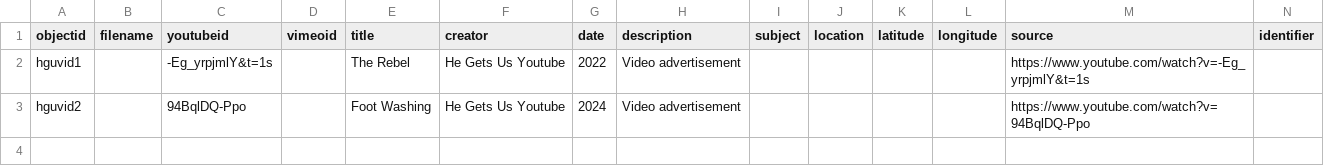
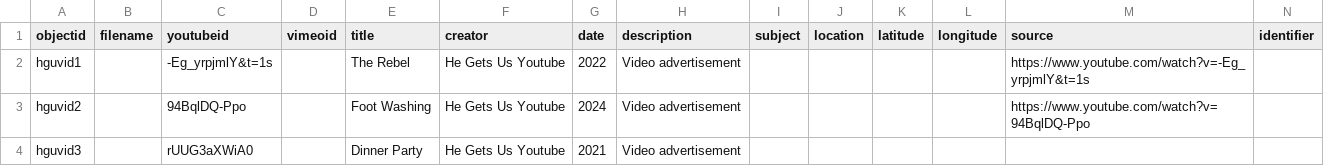
Before and after one commit to MichaelMoran14/HGU, a CSV file: _data/hegetsus-metadata.csv, drawn as a sheet; only a part is shown; rows hold the shown columns only; the diff names each change by its address in the sheet, - before the commit and + after, or states it on an @@ line.

Commit message:
Add files via upload

```diff
--- a/_data/hegetsus-metadata.csv
+++ b/_data/hegetsus-metadata.csv
+row 4: hguvid3 |  | rUUG3aXWiA0 |  | Dinner Party | He Gets Us Youtube | 2021 | Video advertisement
```
